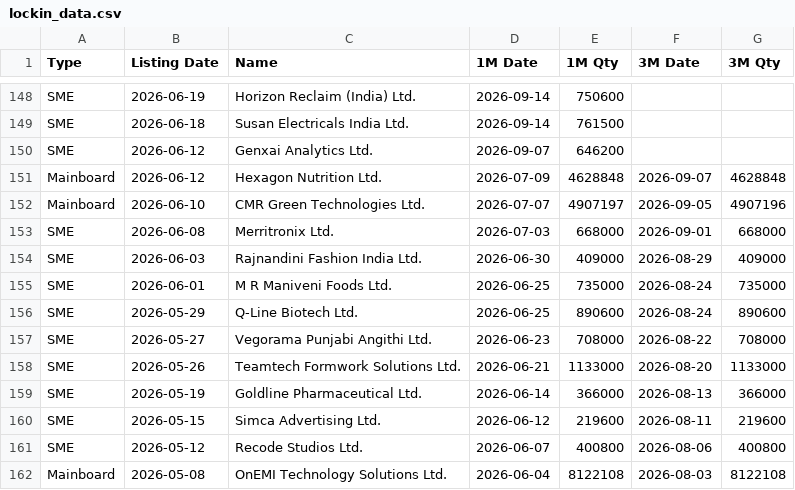
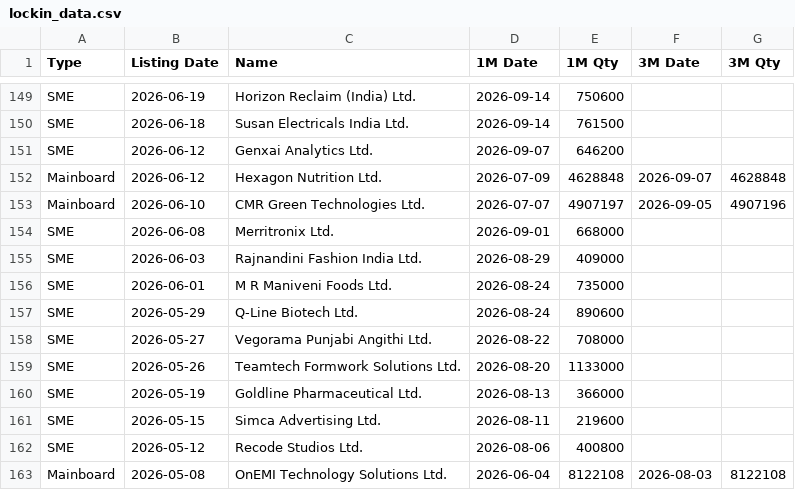
Before and after one commit to vineetsm999-byte/ipo---lockin, a CSV file: lockin_data.csv, drawn as a sheet; only a part is shown, gaps mark what is left out; the diff covers the shown part only.

```diff
--- a/lockin_data.csv
+++ b/lockin_data.csv
@@ -152,11 +153,11 @@ Mainboard,2026-06-12,Hexagon Nutrition Ltd.,2026-07-09,4628848,2026-09-07,462884
 Mainboard,2026-06-10,CMR Green Technologies Ltd.,2026-07-07,4907197,2026-09-05,4907196
-SME,2026-06-08,Merritronix Ltd.,2026-07-03,668000,2026-09-01,668000
-SME,2026-06-03,Rajnandini Fashion India Ltd.,2026-06-30,409000,2026-08-29,409000
-SME,2026-06-01,M R Maniveni Foods Ltd.,2026-06-25,735000,2026-08-24,735000
-SME,2026-05-29,Q-Line Biotech Ltd.,2026-06-25,890600,2026-08-24,890600
-SME,2026-05-27,Vegorama Punjabi Angithi Ltd.,2026-06-23,708000,2026-08-22,708000
-SME,2026-05-26,Teamtech Formwork Solutions Ltd.,2026-06-21,1133000,2026-08-20,1133000
-SME,2026-05-19,Goldline Pharmaceutical Ltd.,2026-06-14,366000,2026-08-13,366000
-SME,2026-05-15,Simca Advertising Ltd.,2026-06-12,219600,2026-08-11,219600
-SME,2026-05-12,Recode Studios Ltd.,2026-06-07,400800,2026-08-06,400800
+SME,2026-06-08,Merritronix Ltd.,2026-09-01,668000,,
+SME,2026-06-03,Rajnandini Fashion India Ltd.,2026-08-29,409000,,
+SME,2026-06-01,M R Maniveni Foods Ltd.,2026-08-24,735000,,
+SME,2026-05-29,Q-Line Biotech Ltd.,2026-08-24,890600,,
+SME,2026-05-27,Vegorama Punjabi Angithi Ltd.,2026-08-22,708000,,
+SME,2026-05-26,Teamtech Formwork Solutions Ltd.,2026-08-20,1133000,,
+SME,2026-05-19,Goldline Pharmaceutical Ltd.,2026-08-13,366000,,
+SME,2026-05-15,Simca Advertising Ltd.,2026-08-11,219600,,
+SME,2026-05-12,Recode Studios Ltd.,2026-08-06,400800,,
 Mainboard,2026-05-08,OnEMI Technology Solutions Ltd.,2026-06-04,8122108,2026-08-03,8122108
```
Also changed, not shown: 1 added row and 90 edited cells elsewhere in this file.
